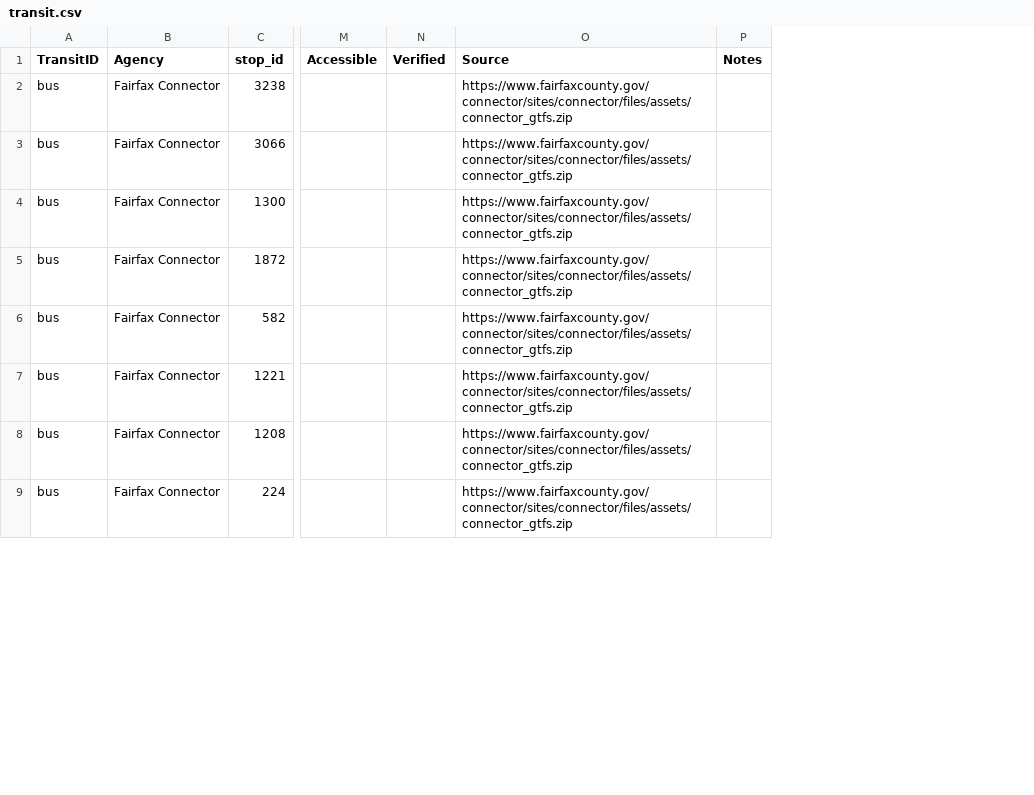
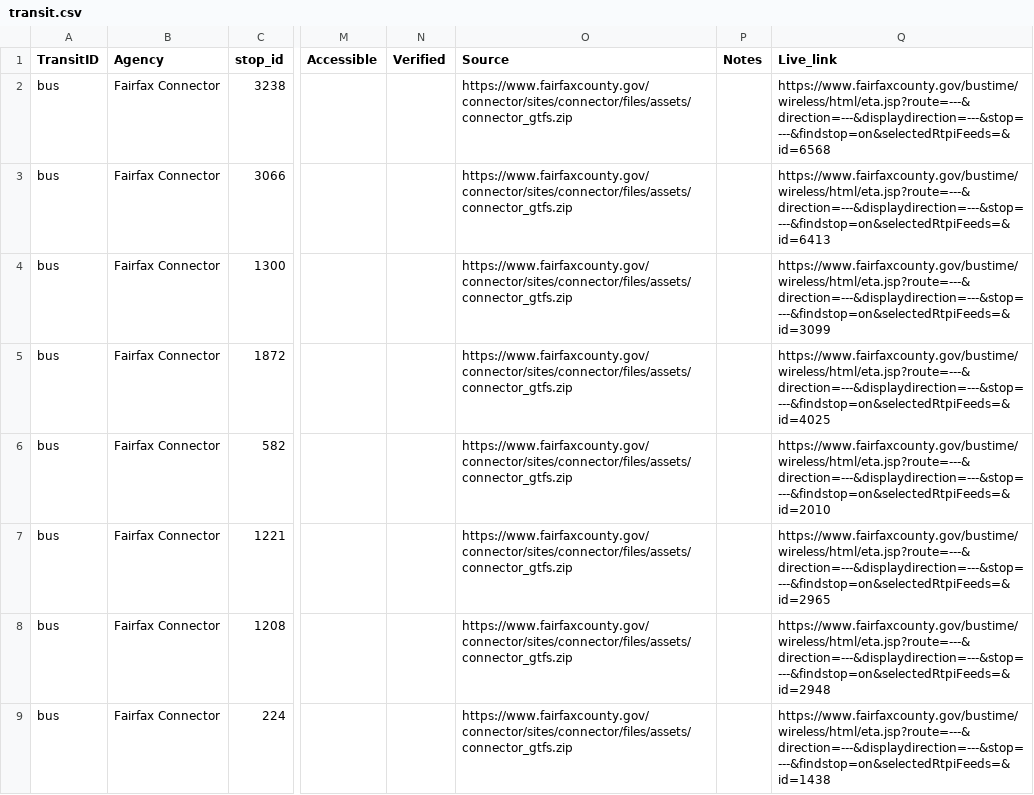
Before and after one commit to squiddy-gh/cross-country-trail, a CSV file: data/transit.csv, drawn as a sheet; only a part is shown, gaps mark what is left out; the diff names each change by its address in the sheet, - before the commit and + after, or states it on an @@ line.

Commit message:
Added live links to transit entries

```diff
--- a/data/transit.csv
+++ b/data/transit.csv
+column Q (Live_link), rows 2-9: https://www.fairfaxcounty.gov/bustime/wireless/html/eta.jsp?route=---&direction=---&displaydirection=---&stop=---&findstop=on&selectedRtpiFeeds=&id=6568 | https://www.fairfaxcounty.gov/bustime/wireless/html/eta.jsp?route=---&direction=---&displaydirection=---&stop=---&findstop=on&selectedRtpiFeeds=&id=6413 | https://www.fairfaxcounty.gov/bustime/wireless/html/eta.jsp?route=---&direction=---&displaydirection=---&stop=---&findstop=on&selectedRtpiFeeds=&id=3099 | https://www.fairfaxcounty.gov/bustime/wireless/html/eta.jsp?route=---&direction=---&displaydirection=---&stop=---&findstop=on&selectedRtpiFeeds=&id=4025 | https://www.fairfaxcounty.gov/bustime/wireless/html/eta.jsp?route=---&direction=---&displaydirection=---&stop=---&findstop=on&selectedRtpiFeeds=&id=2010 | https://www.fairfaxcounty.gov/bustime/wireless/html/eta.jsp?route=---&direction=---&displaydirection=---&stop=---&findstop=on&selectedRtpiFeeds=&id=2965 | https://www.fairfaxcounty.gov/bustime/wireless/html/eta.jsp?route=---&direction=---&displaydirection=---&stop=---&findstop=on&selectedRtpiFeeds=&id=2948 | https://www.fairfaxcounty.gov/bustime/wireless/html/eta.jsp?route=---&direction=---&displaydirection=---&stop=---&findstop=on&selectedRtpiFeeds=&id=1438
```
Also changed, not shown: 1 other file.
